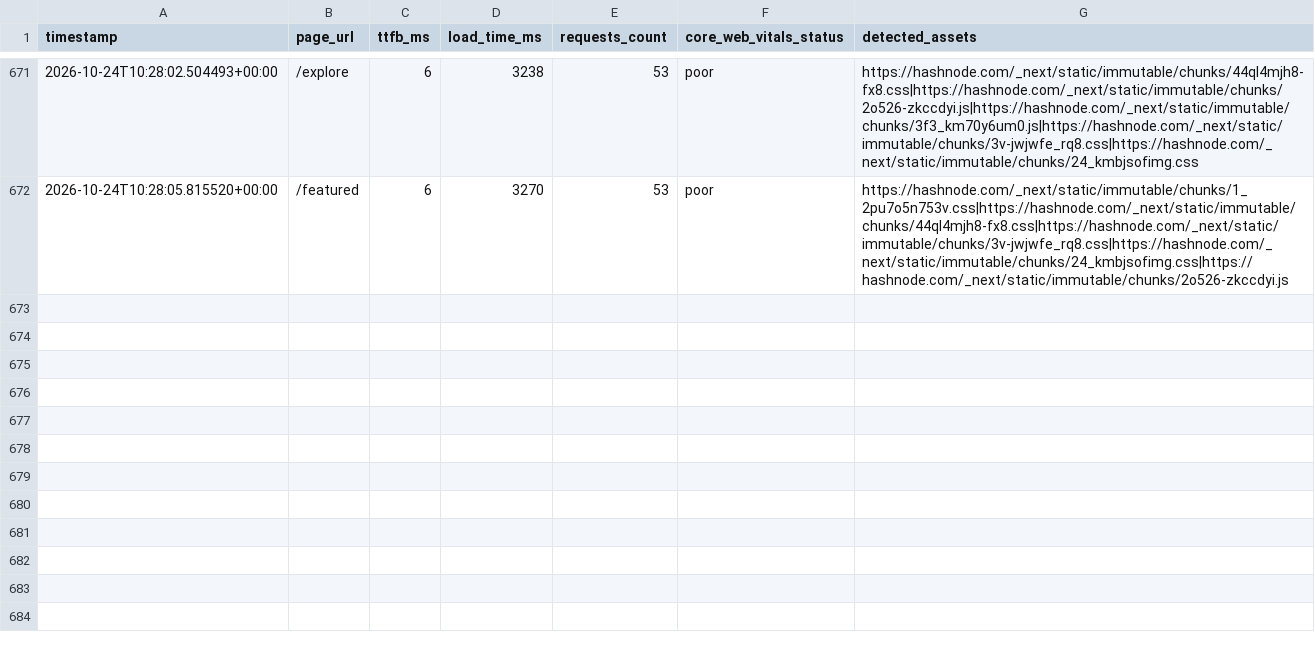
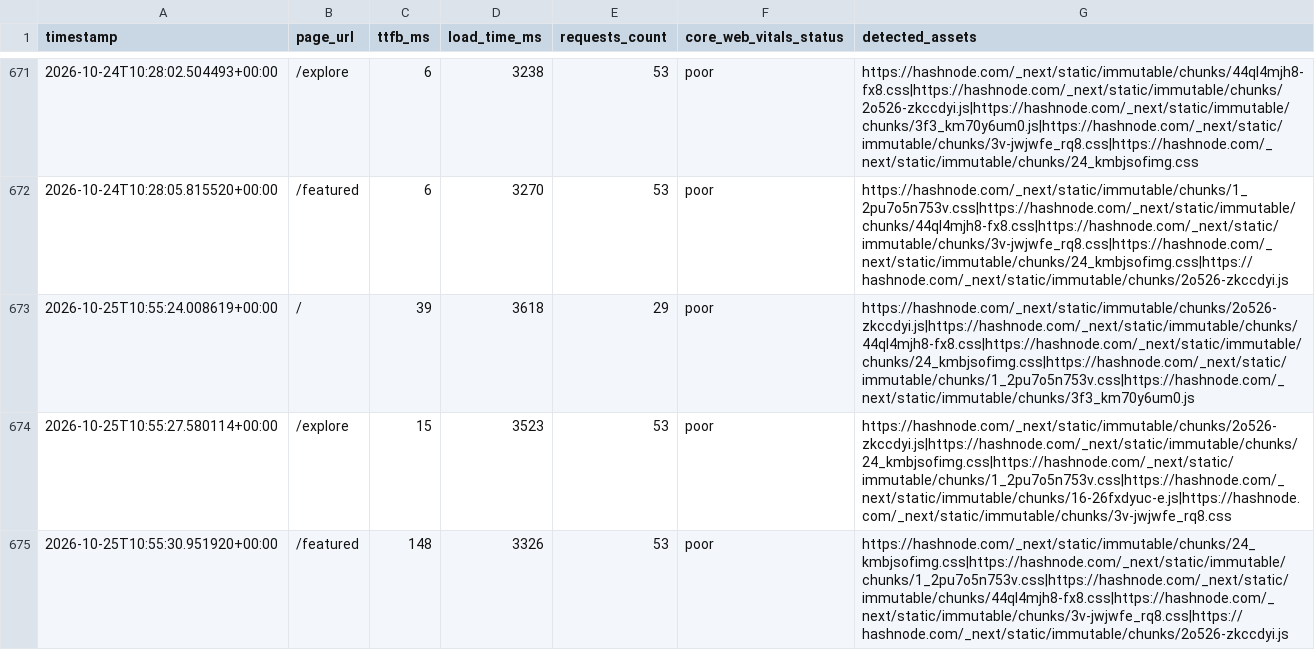
Before and after one commit to Niswan028/ai_ops_workflow_governor, a CSV file: data/performance_logs_history.csv, drawn as a sheet; only a part is shown, gaps mark what is left out.

```diff
--- a/data/performance_logs_history.csv
+++ b/data/performance_logs_history.csv
@@ -672 +672,4 @@ timestamp,page_url,ttfb_ms,load_time_ms,requests_count,core_web_vitals_status,de
 2026-10-24T10:28:05.815520+00:00,/featured,6,3270,53,poor,https://hashnode.com/_next/static/immutable/chunks/1_2pu7o5n753v.css|https://hashnode.com/_next/static/immutable/chunks/44ql4mjh8-fx8.css|https://hashnode.com/_next/static/immutable/chunks/3v-jwjwfe_rq8.css|https://hashnode.com/_next/static/immutable/chunks/24_kmbjsofimg.css|https://hashnode.com/_next/static/immutable/chunks/2o526-zkccdyi.js
+2026-10-25T10:55:24.008619+00:00,/,39,3618,29,poor,https://hashnode.com/_next/static/immutable/chunks/2o526-zkccdyi.js|https://hashnode.com/_next/static/immutable/chunks/44ql4mjh8-fx8.css|https://hashnode.com/_next/static/immutable/chunks/24_kmbjsofimg.css|https://hashnode.com/_next/static/immutable/chunks/1_2pu7o5n753v.css|https://hashnode.com/_next/static/immutable/chunks/3f3_km70y6um0.js
+2026-10-25T10:55:27.580114+00:00,/explore,15,3523,53,poor,https://hashnode.com/_next/static/immutable/chunks/2o526-zkccdyi.js|https://hashnode.com/_next/static/immutable/chunks/24_kmbjsofimg.css|https://hashnode.com/_next/static/immutable/chunks/1_2pu7o5n753v.css|https://hashnode.com/_next/static/immutable/chunks/16-26fxdyuc-e.js|https://hashnode.com/_next/static/immutable/chunks/3v-jwjwfe_rq8.css
+2026-10-25T10:55:30.951920+00:00,/featured,148,3326,53,poor,https://hashnode.com/_next/static/immutable/chunks/24_kmbjsofimg.css|https://hashnode.com/_next/static/immutable/chunks/1_2pu7o5n753v.css|https://hashnode.com/_next/static/immutable/chunks/44ql4mjh8-fx8.css|https://hashnode.com/_next/static/immutable/chunks/3v-jwjwfe_rq8.css|https://hashnode.com/_next/static/immutable/chunks/2o526-zkccdyi.js
```
Also changed, not shown: data/performance_logs.csv, 3 other files.
